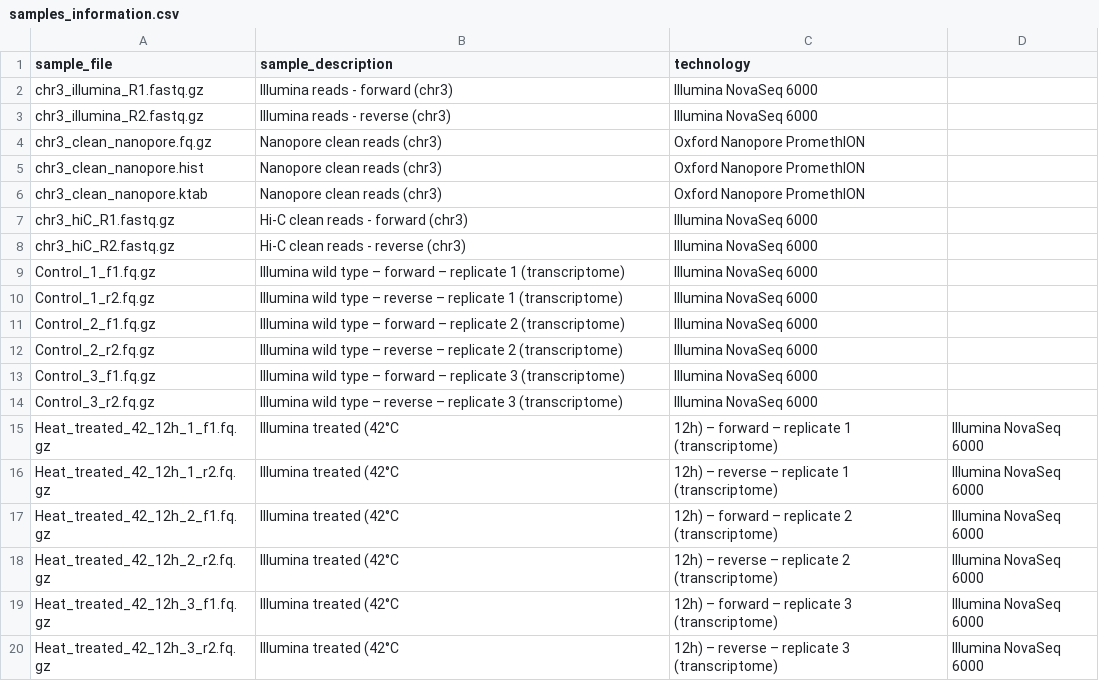
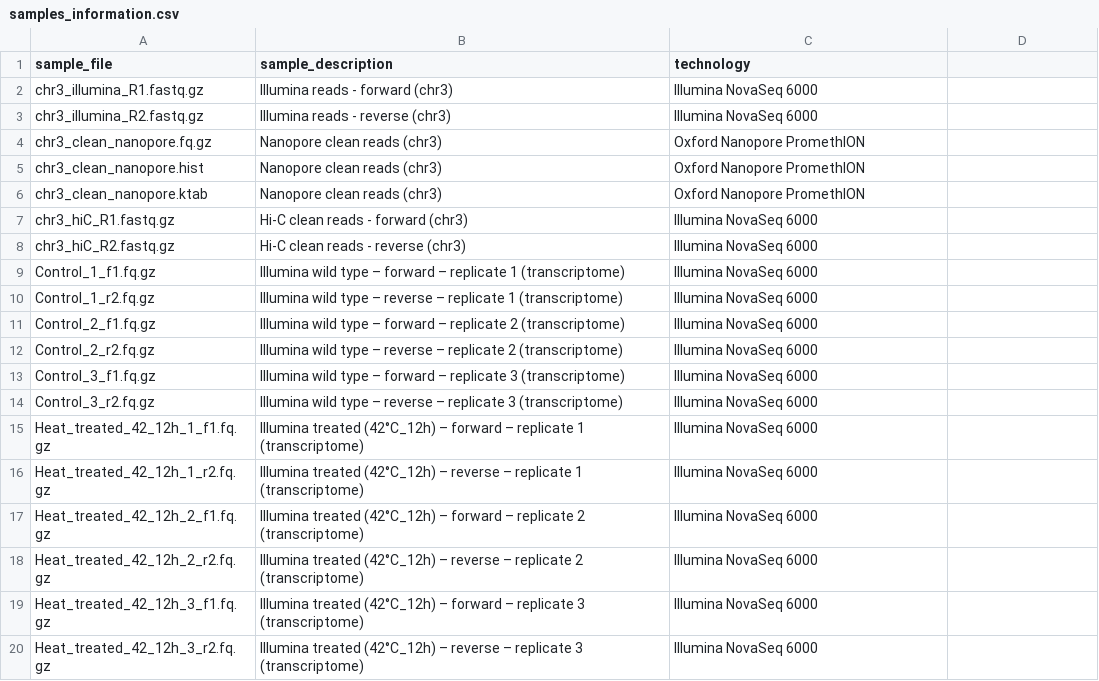
Before and after one commit to ioannakoutou/Genome-Analysis-1MB462-VT2025, a CSV file: data/metadata/samples_information.csv, drawn as a sheet.

Commit message:
Add metadata file with sample descriptions - correction

```diff
--- a/data/metadata/samples_information.csv
+++ b/data/metadata/samples_information.csv
@@ -14,7 +14,7 @@ Control_3_f1.fq.gz,Illumina wild type – forward – replicate 3 (transcriptome
 Control_3_r2.fq.gz,Illumina wild type – reverse – replicate 3 (transcriptome),Illumina NovaSeq 6000
-Heat_treated_42_12h_1_f1.fq.gz,Illumina treated (42°C, 12h) – forward – replicate 1 (transcriptome),Illumina NovaSeq 6000
-Heat_treated_42_12h_1_r2.fq.gz,Illumina treated (42°C, 12h) – reverse – replicate 1 (transcriptome),Illumina NovaSeq 6000
-Heat_treated_42_12h_2_f1.fq.gz,Illumina treated (42°C, 12h) – forward – replicate 2 (transcriptome),Illumina NovaSeq 6000
-Heat_treated_42_12h_2_r2.fq.gz,Illumina treated (42°C, 12h) – reverse – replicate 2 (transcriptome),Illumina NovaSeq 6000
-Heat_treated_42_12h_3_f1.fq.gz,Illumina treated (42°C, 12h) – forward – replicate 3 (transcriptome),Illumina NovaSeq 6000
-Heat_treated_42_12h_3_r2.fq.gz,Illumina treated (42°C, 12h) – reverse – replicate 3 (transcriptome),Illumina NovaSeq 6000
+Heat_treated_42_12h_1_f1.fq.gz,Illumina treated (42°C_12h) – forward – replicate 1 (transcriptome),Illumina NovaSeq 6000
+Heat_treated_42_12h_1_r2.fq.gz,Illumina treated (42°C_12h) – reverse – replicate 1 (transcriptome),Illumina NovaSeq 6000
+Heat_treated_42_12h_2_f1.fq.gz,Illumina treated (42°C_12h) – forward – replicate 2 (transcriptome),Illumina NovaSeq 6000
+Heat_treated_42_12h_2_r2.fq.gz,Illumina treated (42°C_12h) – reverse – replicate 2 (transcriptome),Illumina NovaSeq 6000
+Heat_treated_42_12h_3_f1.fq.gz,Illumina treated (42°C_12h) – forward – replicate 3 (transcriptome),Illumina NovaSeq 6000
+Heat_treated_42_12h_3_r2.fq.gz,Illumina treated (42°C_12h) – reverse – replicate 3 (transcriptome),Illumina NovaSeq 6000
```
